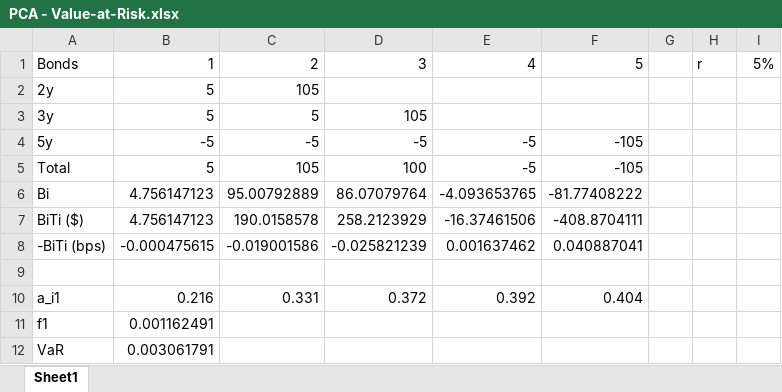
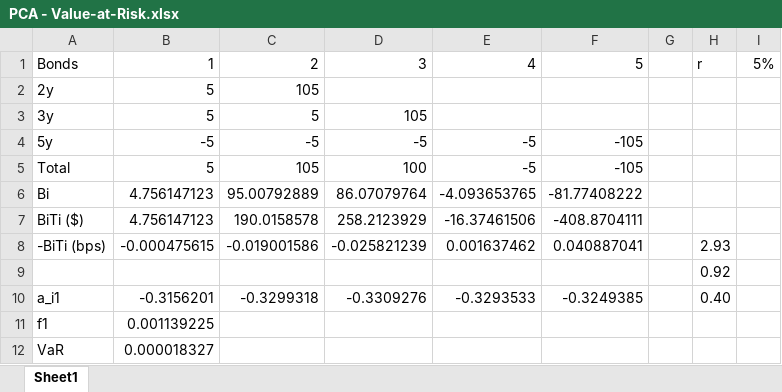
Before and after one commit to paulomercado/271projects, an Excel workbook: PCA - Value-at-Risk.xlsx, sheet Sheet1, drawn as a sheet; values as stored, in another font and other column widths than the file's, no borders; the diff names each change by its address in the sheet, - before the commit and + after, or states it on an @@ line.

```diff
--- a/PCA - Value-at-Risk.xlsx (sheet Sheet1)
+++ b/PCA - Value-at-Risk.xlsx (sheet Sheet1)
-H8: (empty)
+H8: 2.93
-H9: (empty)
+H9: 0.92
-B10: 0.216
+B10: -0.3156201
-C10: 0.331
+C10: -0.3299318
-D10: 0.372
+D10: -0.3309276
-E10: 0.392
+E10: -0.3293533
-F10: 0.404
+F10: -0.3249385
-H10: (empty)
+H10: 0.40
-B11: 0.001162491
+B11: 0.001139225
-B12: 0.003061791
+B12: 0.000018327
```
Also changed, not shown: P1 Rates.xlsx, 3 other files.
